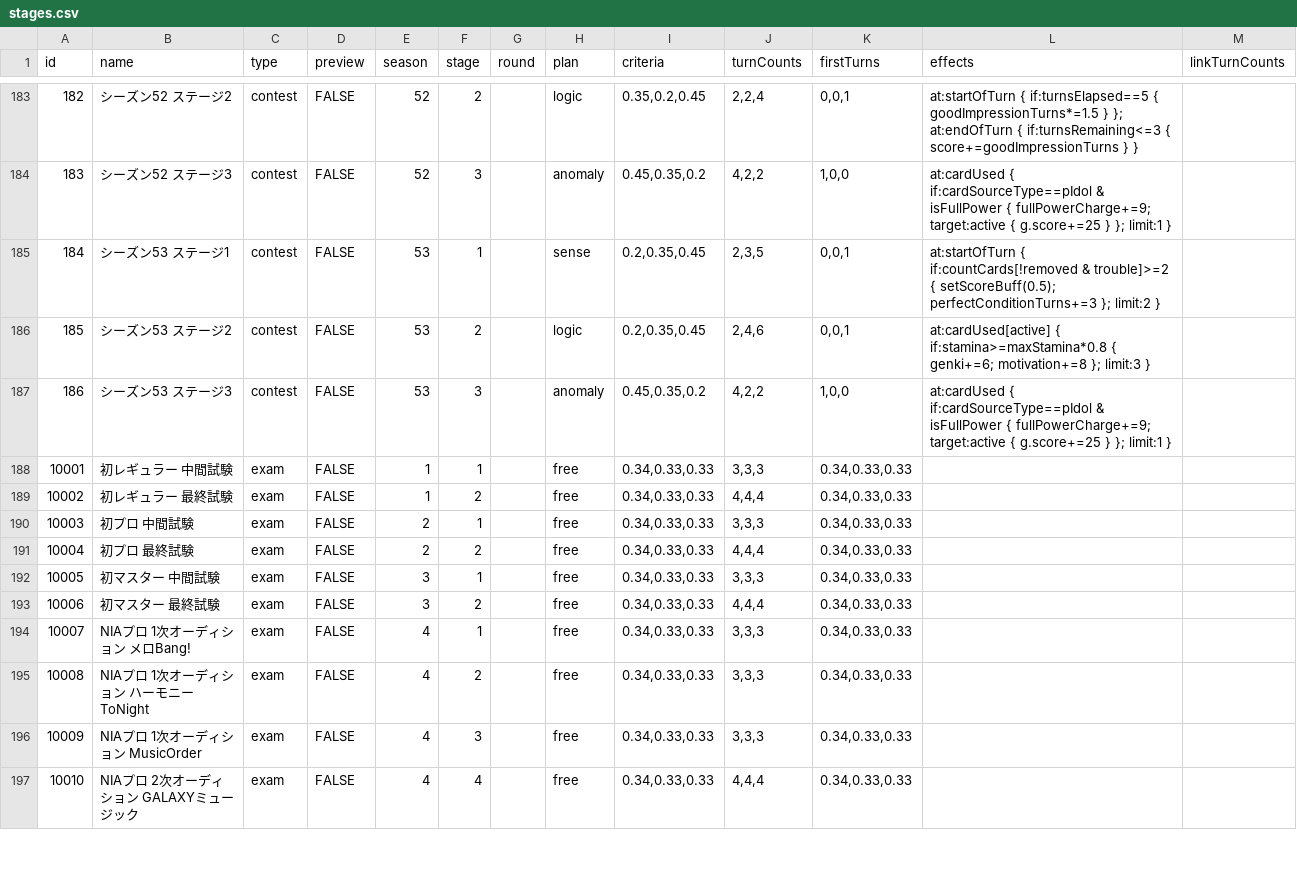
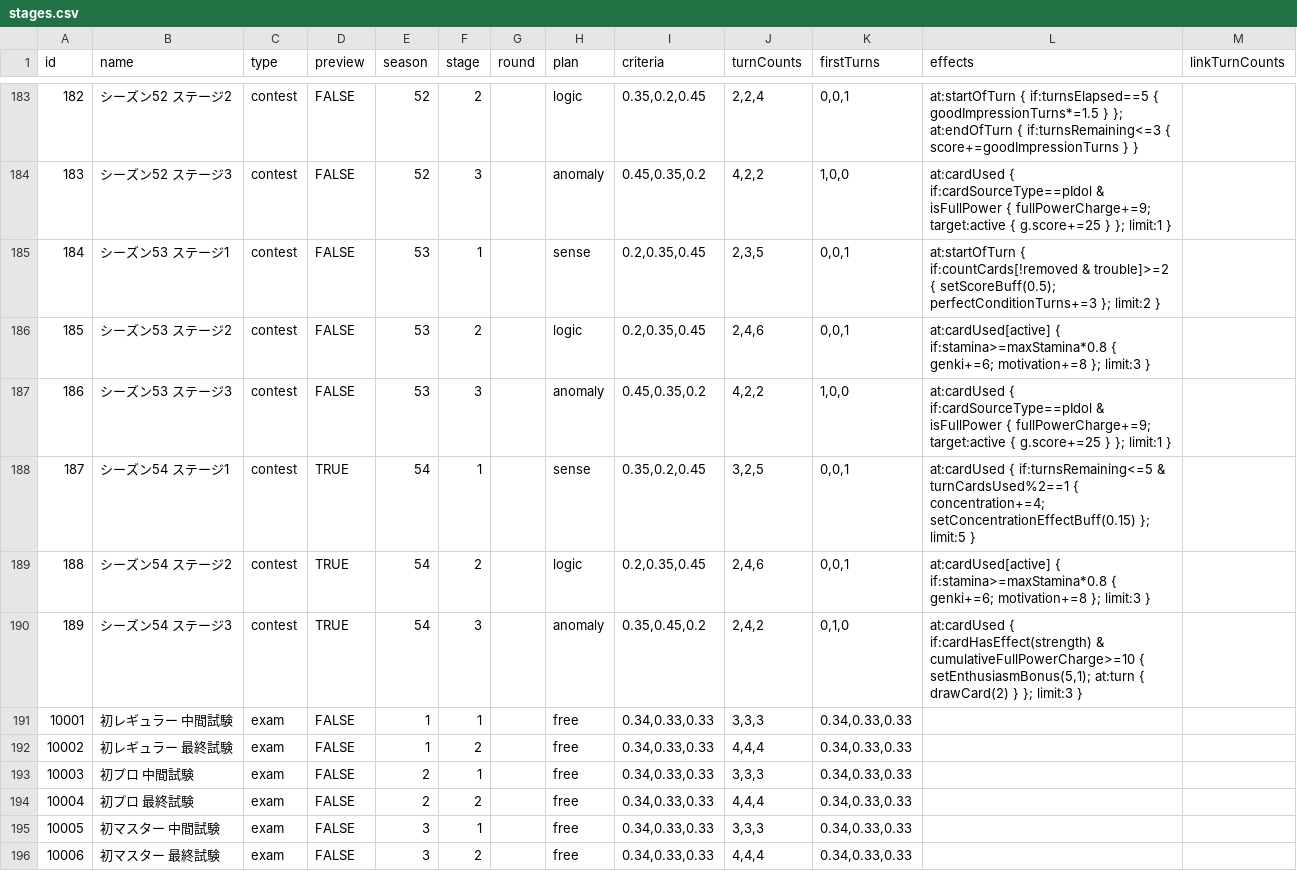
Before and after one commit to unoeins/gakumas-tools, a CSV file: packages/gakumas-data/csv/stages.csv, drawn as a sheet; only a part is shown, gaps mark what is left out; the shorter side is filled out with more unchanged rows; the diff names each change by its address in the sheet, - before the commit and + after, or states it on an @@ line.

Commit message:
Add contest season 54 preview

```diff
--- a/packages/gakumas-data/csv/stages.csv
+++ b/packages/gakumas-data/csv/stages.csv
+row 188: 187 | シーズン54 ステージ1 | contest | TRUE | 54 | 1 |  | sense | 0.35,0.2,0.45 | 3,2,5 | 0,0,1 | at:cardUsed { if:turnsRemaining<=5 & turnCardsUsed%2==1 { concentration+=4; setConcentrationEffectBuff(0.15) }; limit:5 }
+row 189: 188 | シーズン54 ステージ2 | contest | TRUE | 54 | 2 |  | logic | 0.2,0.35,0.45 | 2,4,6 | 0,0,1 | at:cardUsed[active] { if:stamina>=maxStamina*0.8 { genki+=6; motivation+=8 }; limit:3 }
+row 190: 189 | シーズン54 ステージ3 | contest | TRUE | 54 | 3 |  | anomaly | 0.35,0.45,0.2 | 2,4,2 | 0,1,0 | at:cardUsed { if:cardHasEffect(strength) & cumulativeFullPowerCharge>=10 { setEnthusiasmBonus(5,1); at:turn { drawCard(2) } }; limit:3 }
```
Also changed, not shown: 1 other file.
